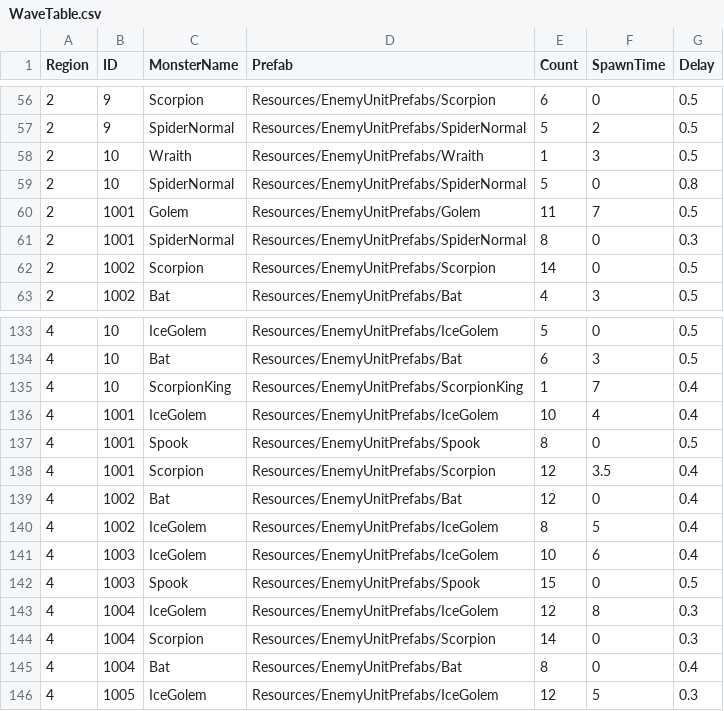
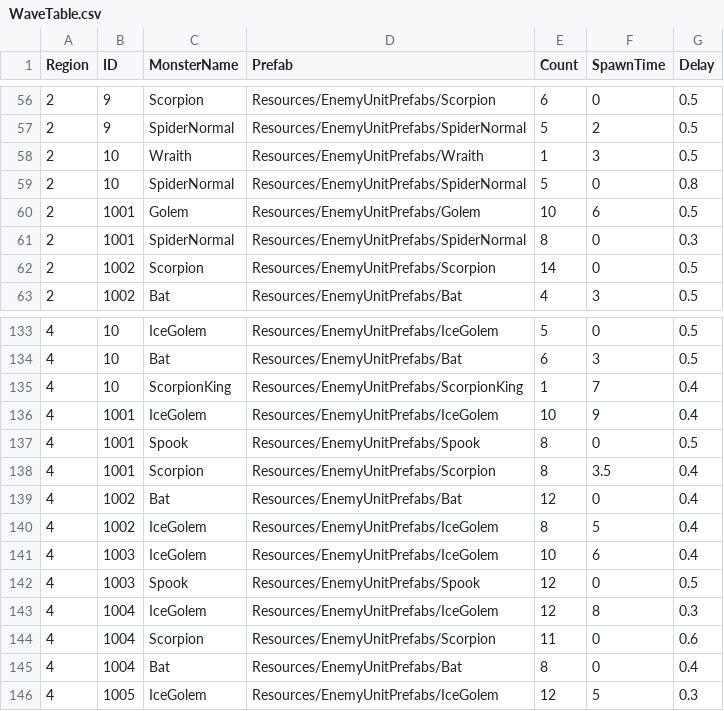
Before and after one commit to Miniro9322/TeamProject, a CSV file: Assets/Resources/DataTable/WaveTable.csv, drawn as a sheet; only a part is shown, gaps mark what is left out.

Commit message:
시트에서 체력이 많이 다는 부분 살짝 수정

```diff
--- a/Assets/Resources/DataTable/WaveTable.csv
+++ b/Assets/Resources/DataTable/WaveTable.csv
@@ -59,3 +59,3 @@ Region,ID,MonsterName,Prefab,Count,SpawnTime,Delay
 2,10,SpiderNormal,Resources/EnemyUnitPrefabs/SpiderNormal,5,0,0.8
-2,1001,Golem,Resources/EnemyUnitPrefabs/Golem,11,7,0.5
+2,1001,Golem,Resources/EnemyUnitPrefabs/Golem,10,6,0.5
 2,1001,SpiderNormal,Resources/EnemyUnitPrefabs/SpiderNormal,8,0,0.3
@@ -135,5 +135,5 @@ Region,ID,MonsterName,Prefab,Count,SpawnTime,Delay
 4,10,ScorpionKing,Resources/EnemyUnitPrefabs/ScorpionKing,1,7,0.4
-4,1001,IceGolem,Resources/EnemyUnitPrefabs/IceGolem,10,4,0.4
+4,1001,IceGolem,Resources/EnemyUnitPrefabs/IceGolem,10,9,0.4
 4,1001,Spook,Resources/EnemyUnitPrefabs/Spook,8,0,0.5
-4,1001,Scorpion,Resources/EnemyUnitPrefabs/Scorpion,12,3.5,0.4
+4,1001,Scorpion,Resources/EnemyUnitPrefabs/Scorpion,8,3.5,0.4
 4,1002,Bat,Resources/EnemyUnitPrefabs/Bat,12,0,0.4
@@ -141,5 +141,5 @@ Region,ID,MonsterName,Prefab,Count,SpawnTime,Delay
 4,1003,IceGolem,Resources/EnemyUnitPrefabs/IceGolem,10,6,0.4
-4,1003,Spook,Resources/EnemyUnitPrefabs/Spook,15,0,0.5
+4,1003,Spook,Resources/EnemyUnitPrefabs/Spook,12,0,0.5
 4,1004,IceGolem,Resources/EnemyUnitPrefabs/IceGolem,12,8,0.3
-4,1004,Scorpion,Resources/EnemyUnitPrefabs/Scorpion,14,0,0.3
+4,1004,Scorpion,Resources/EnemyUnitPrefabs/Scorpion,11,0,0.6
 4,1004,Bat,Resources/EnemyUnitPrefabs/Bat,8,0,0.4
```
